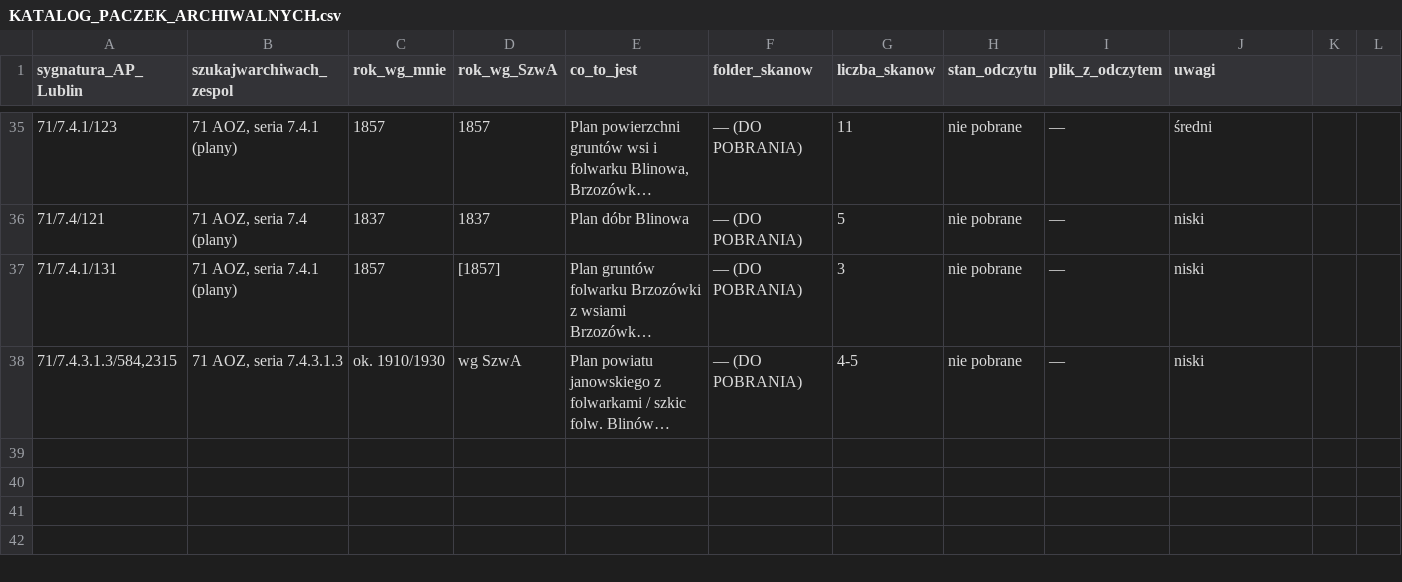
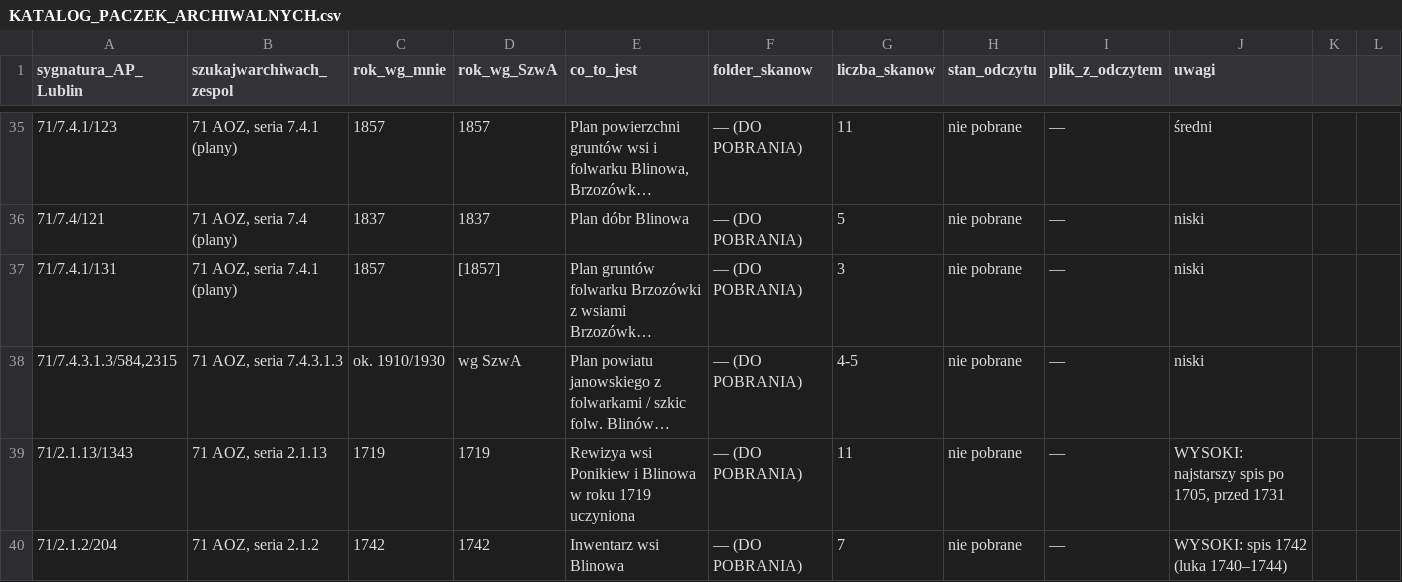
Before and after one commit to toxiconus/genealog-indexer-v7.1, a CSV file: public/konsolidacja/haiku/KATALOG_PACZEK_ARCHIWALNYCH.csv, drawn as a sheet; only a part is shown, gaps mark what is left out; long unchanged cells end in …; the diff names each change by its address in the sheet, - before the commit and + after, or states it on an @@ line.

```diff
--- a/public/konsolidacja/haiku/KATALOG_PACZEK_ARCHIWALNYCH.csv
+++ b/public/konsolidacja/haiku/KATALOG_PACZEK_ARCHIWALNYCH.csv
+row 39: 71/2.1.13/1343 | 71 AOZ, seria 2.1.13 | 1719 | 1719 | Rewizya wsi Ponikiew i Blinowa w roku 1719 uczyniona | — (DO POBRANIA) | 11 | nie pobrane | — | WYSOKI: najstarszy spis po 1705, przed 1731
+row 40: 71/2.1.2/204 | 71 AOZ, seria 2.1.2 | 1742 | 1742 | Inwentarz wsi Blinowa | — (DO POBRANIA) | 7 | nie pobrane | — | WYSOKI: spis 1742 (luka 1740–1744)
```
